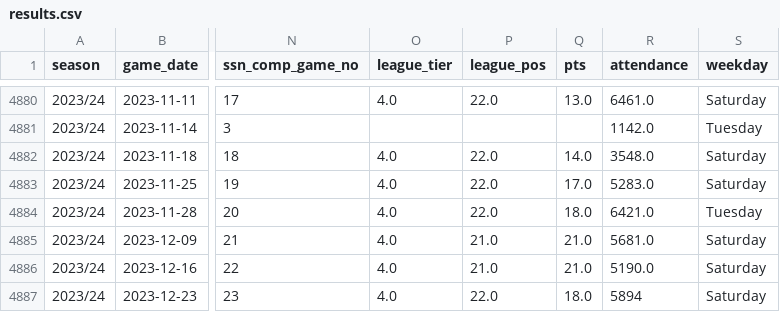
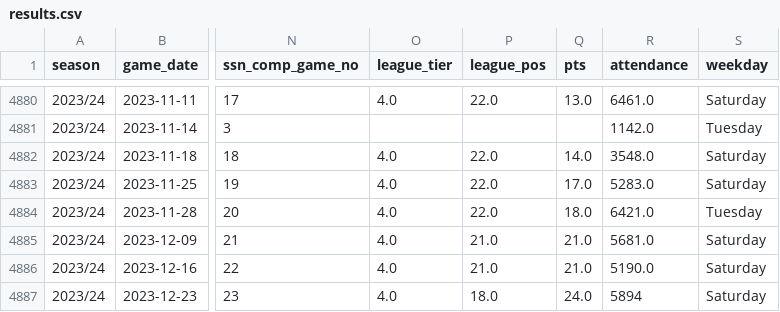
Before and after one commit to petebrown/data-updater, a CSV file: data/results.csv, drawn as a sheet; only a part is shown, gaps mark what is left out; the diff names each change by its address in the sheet, - before the commit and + after, or states it on an @@ line.

Commit message:
error fix

```diff
--- a/data/results.csv
+++ b/data/results.csv
-P4887 (league_pos): 22.0
+P4887 (league_pos): 18.0
-Q4887 (pts): 18.0
+Q4887 (pts): 24.0
```
